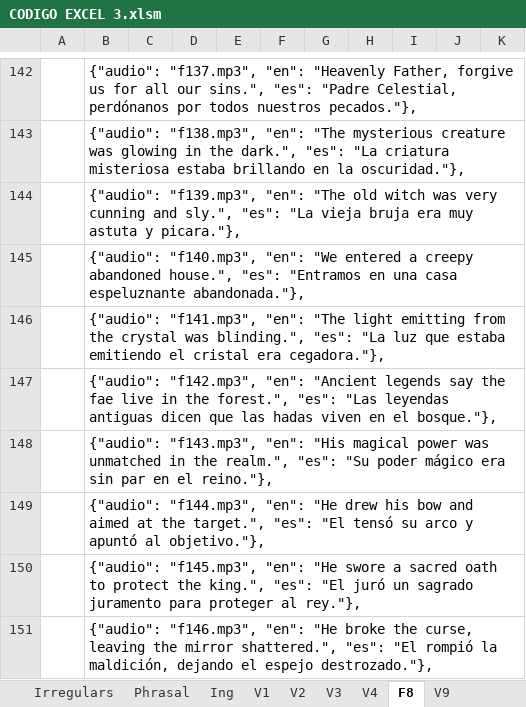
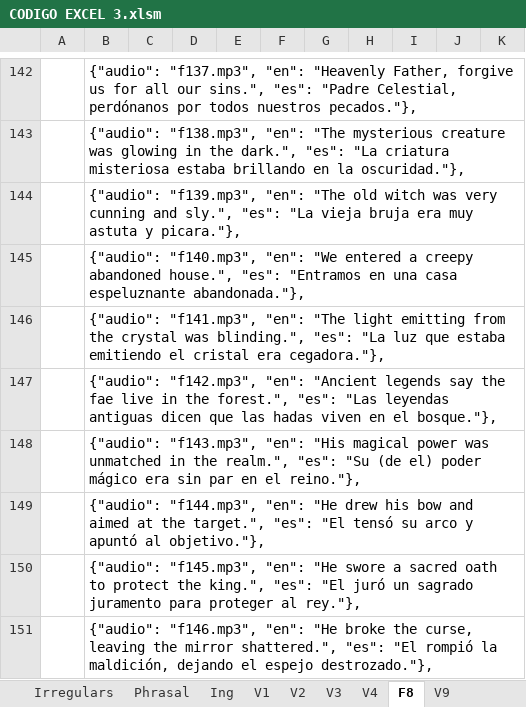
Before and after one commit to gretaclase2026/main, an Excel workbook: CODIGO EXCEL 3.xlsm, sheet F8, drawn as a sheet; only a part is shown, gaps mark what is left out; values as stored, in another font and other column widths than the file's, no borders; the diff names each change by its address in the sheet, - before the commit and + after, or states it on an @@ line.

```diff
--- a/CODIGO EXCEL 3.xlsm (sheet F8)
+++ b/CODIGO EXCEL 3.xlsm (sheet F8)
-B148: …"es": "Su poder mágico…
+B148: …"es": "Su (de el) poder mágico…
```
Also changed, not shown: 1 other file.
